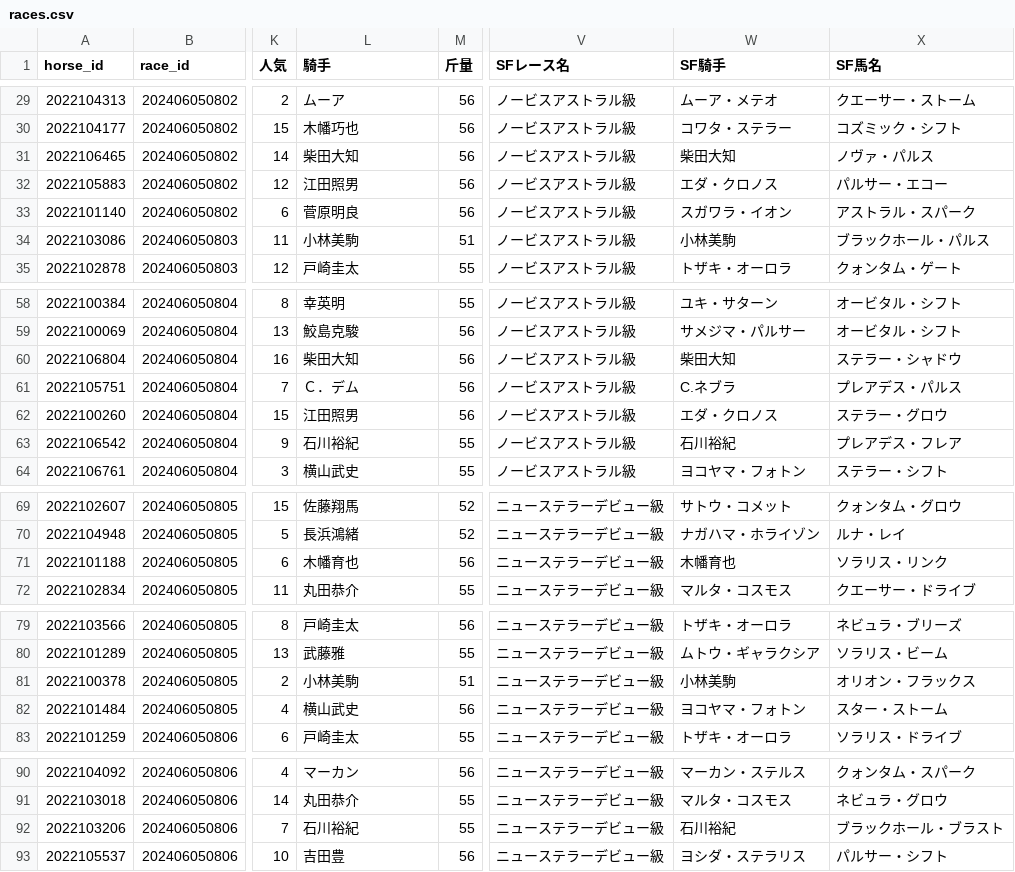
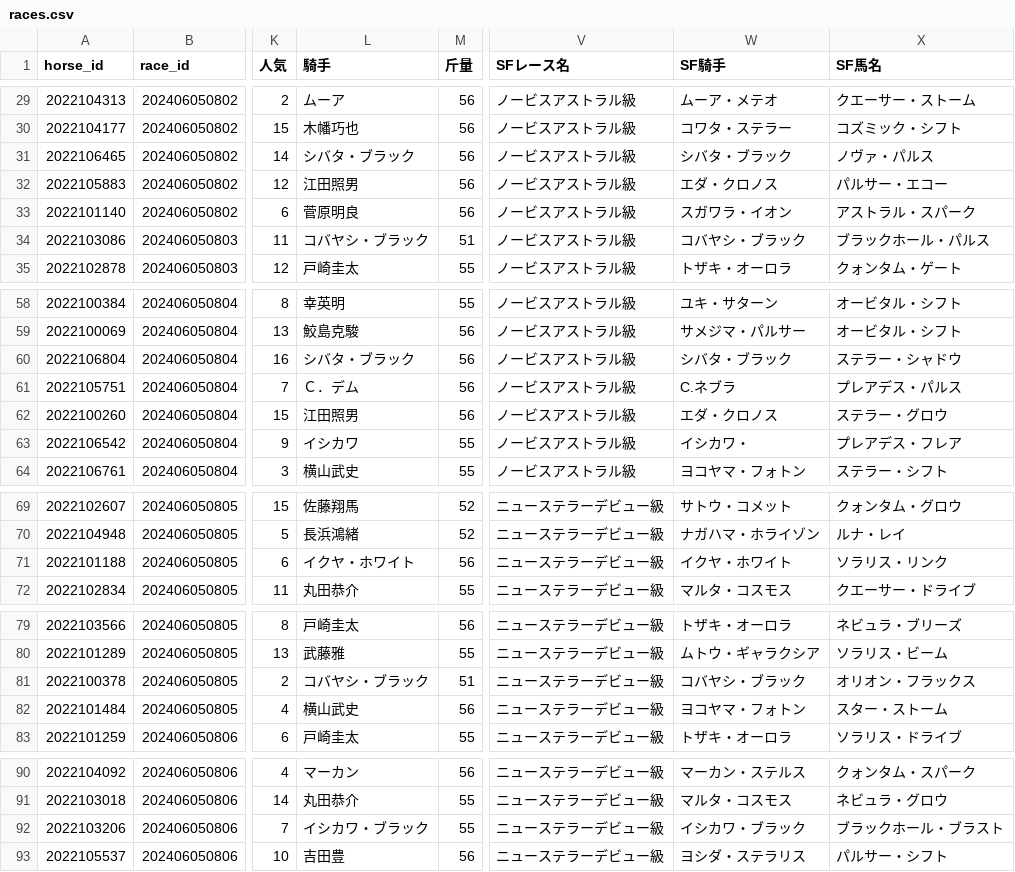
Before and after one commit to Yamadorinaruho/keiba-data, a CSV file: front-end/public/data/races.csv, drawn as a sheet; only a part is shown, gaps mark what is left out; the diff covers the shown part only; the diff names each change by its address in the sheet, - before the commit and + after, or states it on an @@ line.

```diff
--- a/front-end/public/data/races.csv
+++ b/front-end/public/data/races.csv
-L31 (騎手): 柴田大知
+L31 (騎手): シバタ・ブラック
-W31 (SF騎手): 柴田大知
+W31 (SF騎手): シバタ・ブラック
-L34 (騎手): 小林美駒
+L34 (騎手): コバヤシ・ブラック
-W34 (SF騎手): 小林美駒
+W34 (SF騎手): コバヤシ・ブラック
-L60 (騎手): 柴田大知
+L60 (騎手): シバタ・ブラック
-W60 (SF騎手): 柴田大知
+W60 (SF騎手): シバタ・ブラック
-L63 (騎手): 石川裕紀
+L63 (騎手): イシカワ
-W63 (SF騎手): 石川裕紀
+W63 (SF騎手): イシカワ・
-L71 (騎手): 木幡育也
+L71 (騎手): イクヤ・ホワイト
-W71 (SF騎手): 木幡育也
+W71 (SF騎手): イクヤ・ホワイト
-L81 (騎手): 小林美駒
+L81 (騎手): コバヤシ・ブラック
-W81 (SF騎手): 小林美駒
+W81 (SF騎手): コバヤシ・ブラック
-L92 (騎手): 石川裕紀
+L92 (騎手): イシカワ・ブラック
-W92 (SF騎手): 石川裕紀
+W92 (SF騎手): イシカワ・ブラック
```
Also changed, not shown: 10 edited cells elsewhere in this file, 5 other files.
